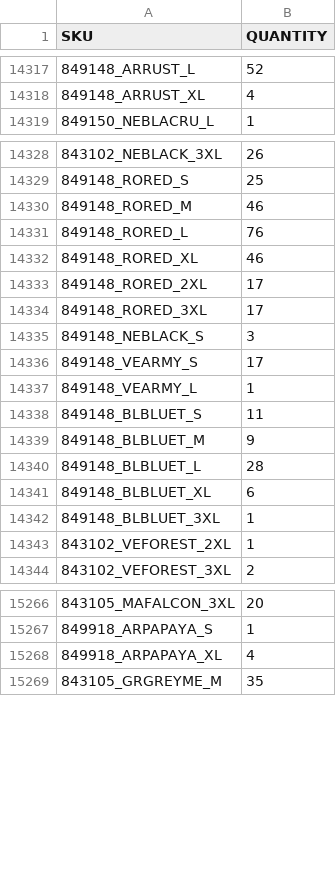
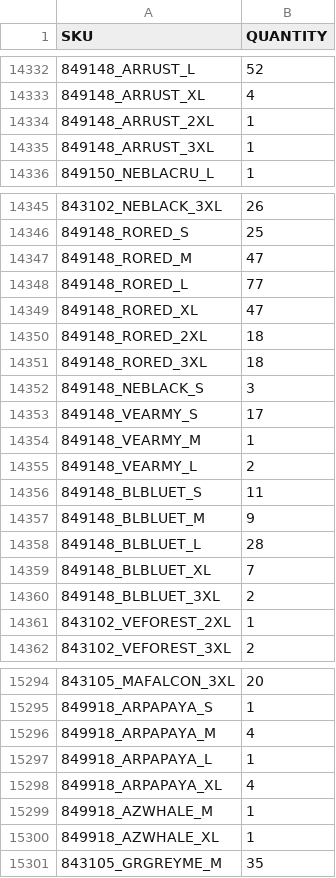
Before and after one commit to Camarolli9979797/wp_all_import, a CSV file: filtered_output.csv, drawn as a sheet; only a part is shown, gaps mark what is left out; addresses are those after the commit; the diff covers the shown part only; the diff names each change by its address in the sheet, - before the commit and + after, or states it on an @@ line.

Commit message:
Updated CSV following transformation with combo.py and brand.py

```diff
--- a/filtered_output.csv
+++ b/filtered_output.csv
+row 14334: 849148_ARRUST_2XL | 1
+row 14335: 849148_ARRUST_3XL | 1
-B14347 (QUANTITY): 46
+B14347 (QUANTITY): 47
-B14348 (QUANTITY): 76
+B14348 (QUANTITY): 77
-B14349 (QUANTITY): 46
+B14349 (QUANTITY): 47
-B14350:B14351 (QUANTITY): 17
+B14350:B14351 (QUANTITY): 18
+row 14354: 849148_VEARMY_M | 1
-B14355 (QUANTITY): 1
+B14355 (QUANTITY): 2
-B14359 (QUANTITY): 6
+B14359 (QUANTITY): 7
-B14360 (QUANTITY): 1
+B14360 (QUANTITY): 2
+row 15296: 849918_ARPAPAYA_M | 4
+row 15297: 849918_ARPAPAYA_L | 1
+row 15299: 849918_AZWHALE_M | 1
+row 15300: 849918_AZWHALE_XL | 1
```
Also changed, not shown: 29 added rows and 92 edited cells elsewhere in this file.
